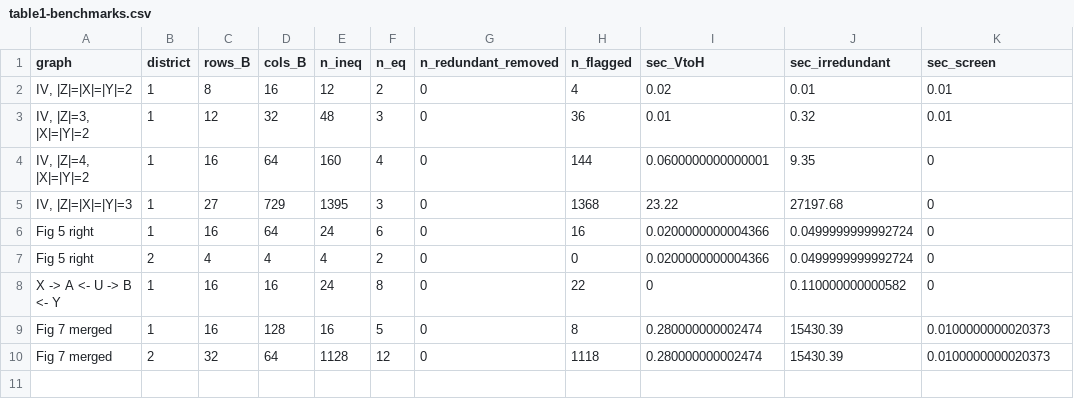
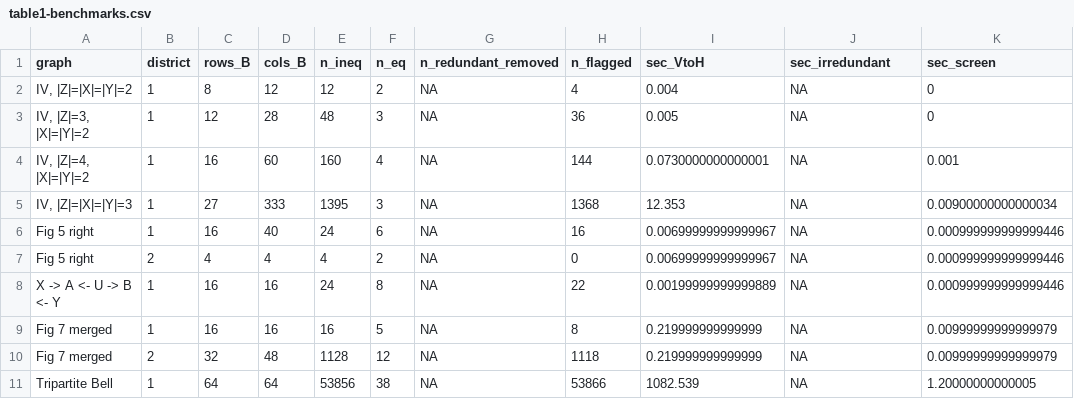
Before and after one commit to sachsmc/mera-reproduce, a CSV file: table1-benchmarks.csv, drawn as a sheet.

```diff
--- a/table1-benchmarks.csv
+++ b/table1-benchmarks.csv
@@ -1,10 +1,11 @@
 "graph","district","rows_B","cols_B","n_ineq","n_eq","n_redundant_removed","n_flagged","sec_VtoH","sec_irredundant","sec_screen"
-"IV, |Z|=|X|=|Y|=2",1,8,16,12,2,0,4,0.02,0.01,0.01
-"IV, |Z|=3, |X|=|Y|=2",1,12,32,48,3,0,36,0.01,0.32,0.01
-"IV, |Z|=4, |X|=|Y|=2",1,16,64,160,4,0,144,0.0600000000000001,9.35,0
-"IV, |Z|=|X|=|Y|=3",1,27,729,1395,3,0,1368,23.22,27197.68,0
-"Fig 5 right",1,16,64,24,6,0,16,0.0200000000004366,0.0499999999992724,0
-"Fig 5 right",2,4,4,4,2,0,0,0.0200000000004366,0.0499999999992724,0
-"X -> A <- U -> B <- Y",1,16,16,24,8,0,22,0,0.110000000000582,0
-"Fig 7 merged",1,16,128,16,5,0,8,0.280000000002474,15430.39,0.0100000000020373
-"Fig 7 merged",2,32,64,1128,12,0,1118,0.280000000002474,15430.39,0.0100000000020373
+"IV, |Z|=|X|=|Y|=2",1,8,12,12,2,NA,4,0.004,NA,0
+"IV, |Z|=3, |X|=|Y|=2",1,12,28,48,3,NA,36,0.005,NA,0
+"IV, |Z|=4, |X|=|Y|=2",1,16,60,160,4,NA,144,0.0730000000000001,NA,0.001
+"IV, |Z|=|X|=|Y|=3",1,27,333,1395,3,NA,1368,12.353,NA,0.00900000000000034
+"Fig 5 right",1,16,40,24,6,NA,16,0.00699999999999967,NA,0.000999999999999446
+"Fig 5 right",2,4,4,4,2,NA,0,0.00699999999999967,NA,0.000999999999999446
+"X -> A <- U -> B <- Y",1,16,16,24,8,NA,22,0.00199999999999889,NA,0.000999999999999446
+"Fig 7 merged",1,16,16,16,5,NA,8,0.219999999999999,NA,0.00999999999999979
+"Fig 7 merged",2,32,48,1128,12,NA,1118,0.219999999999999,NA,0.00999999999999979
+"Tripartite Bell",1,64,64,53856,38,NA,53866,1082.539,NA,1.20000000000005
```
Also changed, not shown: 14 other files.
